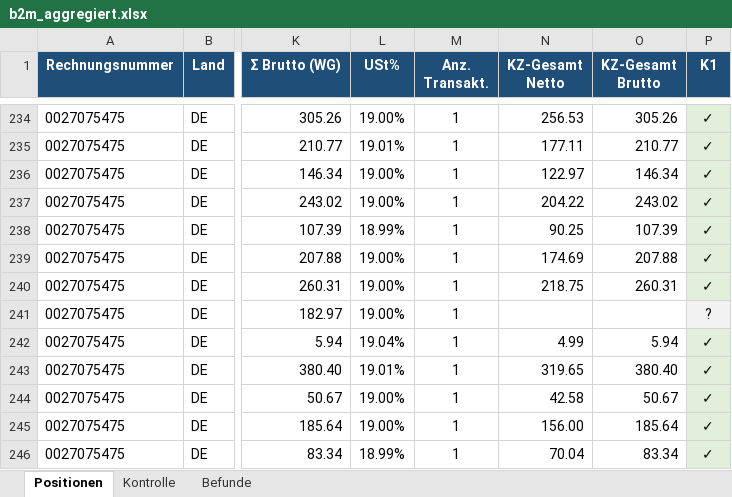
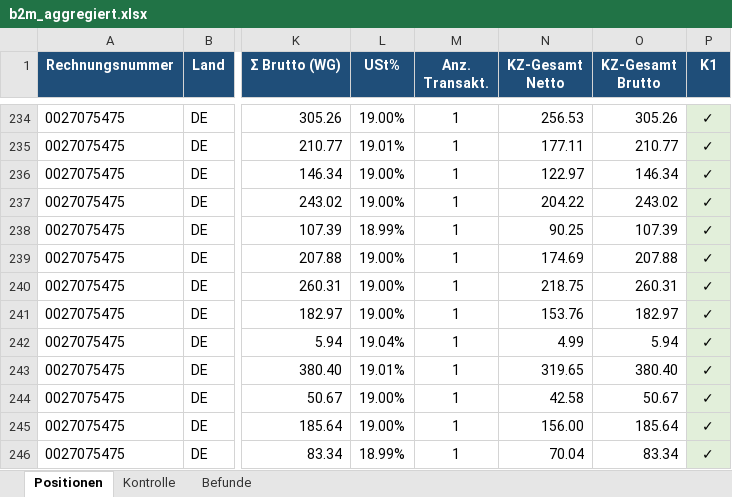
Before and after one commit to cengel-cengel/TMS, an Excel workbook: output/b2m/b2m_aggregiert.xlsx, sheet Positionen, drawn as a sheet; only a part is shown, gaps mark what is left out; values as stored, in another font and other column widths than the file's, no borders; the diff covers the shown part only; the diff names each change by its address in the sheet, - before the commit and + after, or states it on an @@ line.

```diff
--- a/output/b2m/b2m_aggregiert.xlsx (sheet Positionen)
+++ b/output/b2m/b2m_aggregiert.xlsx (sheet Positionen)
-N241 (KZ-Gesamt Netto): (empty)
+N241 (KZ-Gesamt Netto): 153.76
-O241 (KZ-Gesamt Brutto): (empty)
+O241 (KZ-Gesamt Brutto): 182.97
-P241 (K1): ?
+P241 (K1): ✓
```
Also changed, not shown: 28 edited cells and cell formats elsewhere in this sheet, sheet Kontrolle.
